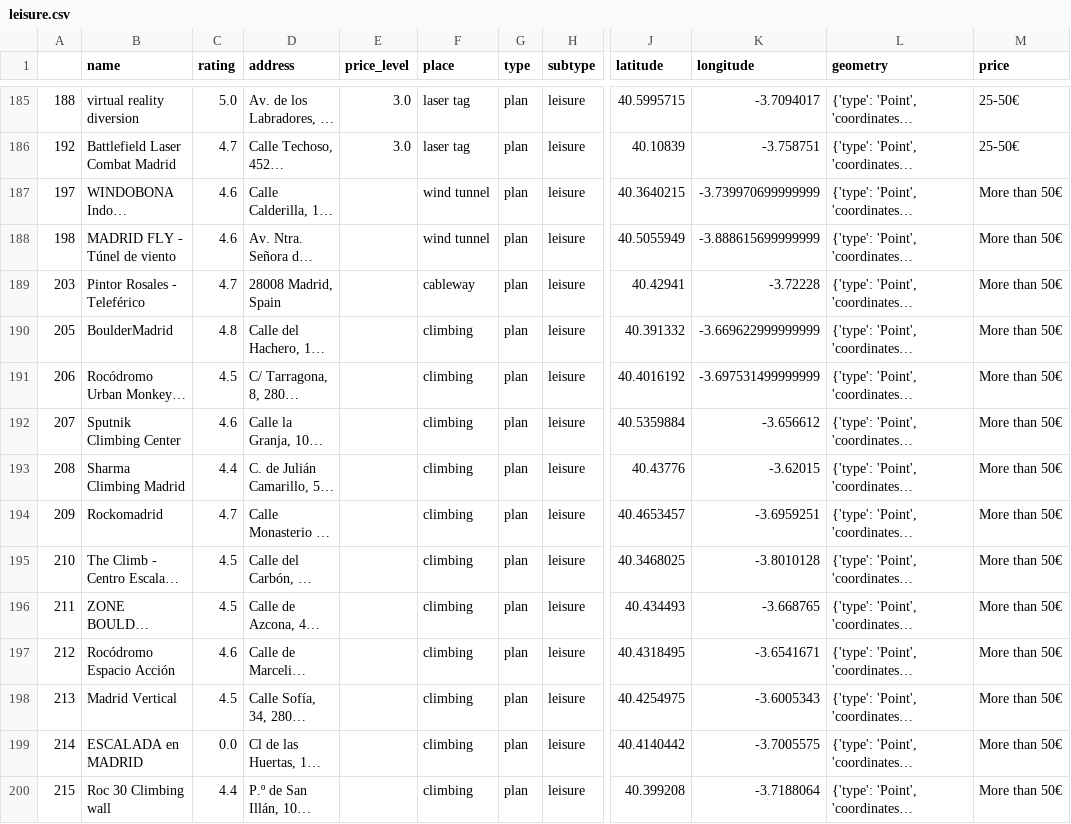
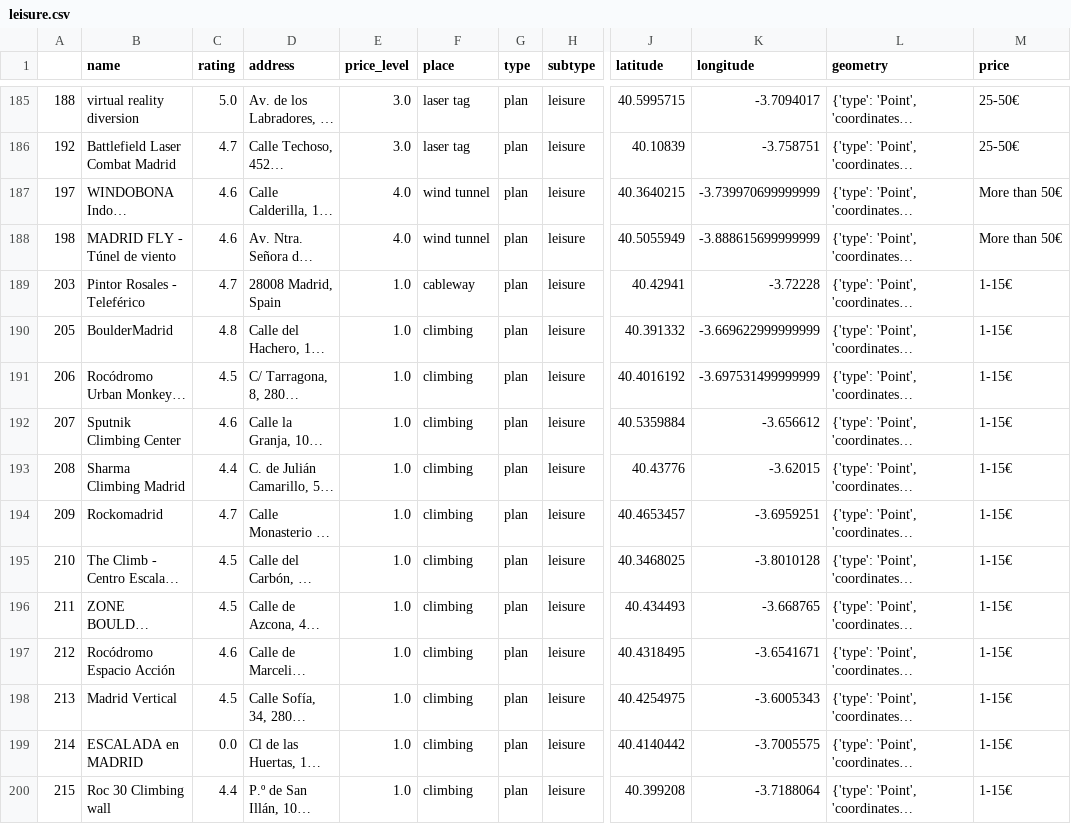
Before and after one commit to julistary/Madplanner-, a CSV file: data/leisure.csv, drawn as a sheet; only a part is shown, gaps mark what is left out; long unchanged cells end in …; the diff covers the shown part only; the diff names each change by its address in the sheet, - before the commit and + after, or states it on an @@ line.

```diff
--- a/data/leisure.csv
+++ b/data/leisure.csv
-E187:E188 (price_level): (empty)
+E187:E188 (price_level): 4.0
-E189:E200 (price_level): (empty)
+E189:E200 (price_level): 1.0
-M189:M200 (price): More than 50€
+M189:M200 (price): 1-15€
```
Also changed, not shown: 138 edited cells elsewhere in this file, data/outdoors.csv, data/restaurants.csv, 17 other files.
